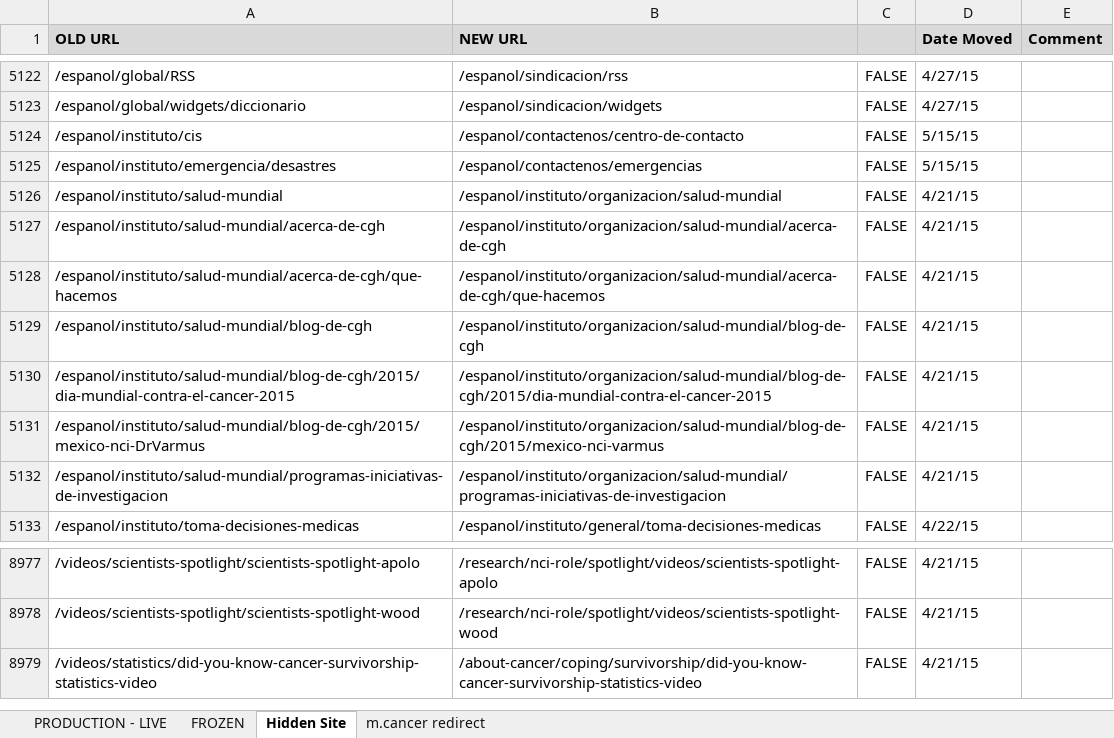
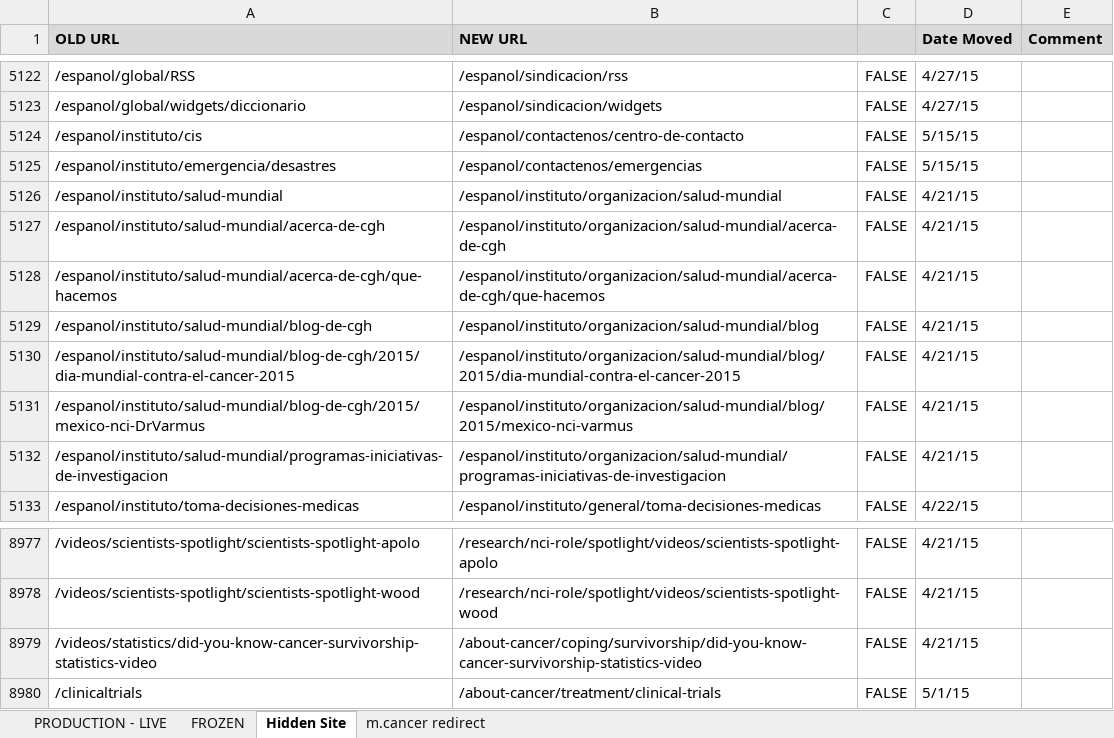
Before and after one commit to NCIOCPL/wcms-content, an Excel workbook: RedirectionList.xlsx, sheet Hidden Site, drawn as a sheet; only a part is shown, gaps mark what is left out; values as stored, in another font and other column widths than the file's, no borders; conditional formats not drawn; the diff names each change by its address in the sheet, - before the commit and + after, or states it on an @@ line.

```diff
--- a/RedirectionList.xlsx (sheet Hidden Site)
+++ b/RedirectionList.xlsx (sheet Hidden Site)
-B5129 (NEW URL): /espanol/instituto/organizacion/salud-mundial/blog-de-cgh
+B5129 (NEW URL): /espanol/instituto/organizacion/salud-mundial/blog
-B5130 (NEW URL): /espanol/instituto/organizacion/salud-mundial/blog-de-cgh/2015/dia-mundial-contra-el-cancer-2015
+B5130 (NEW URL): /espanol/instituto/organizacion/salud-mundial/blog/2015/dia-mundial-contra-el-cancer-2015
-B5131 (NEW URL): /espanol/instituto/organizacion/salud-mundial/blog-de-cgh/2015/mexico-nci-varmus
+B5131 (NEW URL): /espanol/instituto/organizacion/salud-mundial/blog/2015/mexico-nci-varmus
+row 8980: /clinicaltrials | /about-cancer/treatment/clinical-trials | FALSE | 5/1/15
```
Also changed, not shown: 1 other file.
